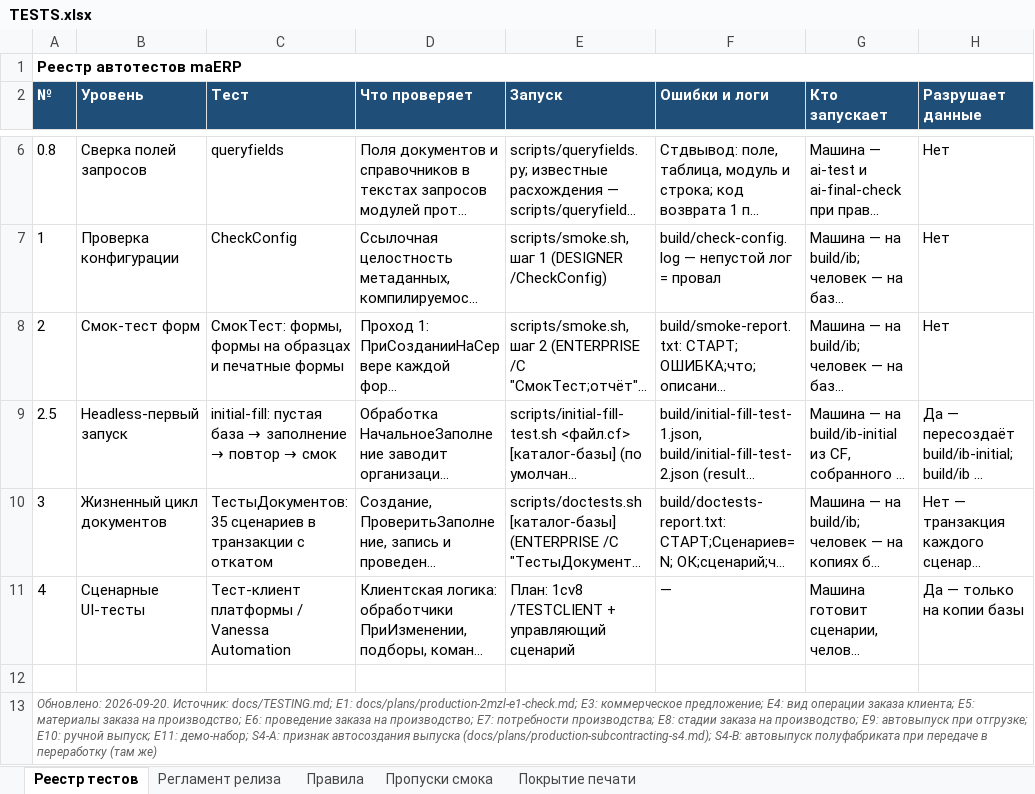
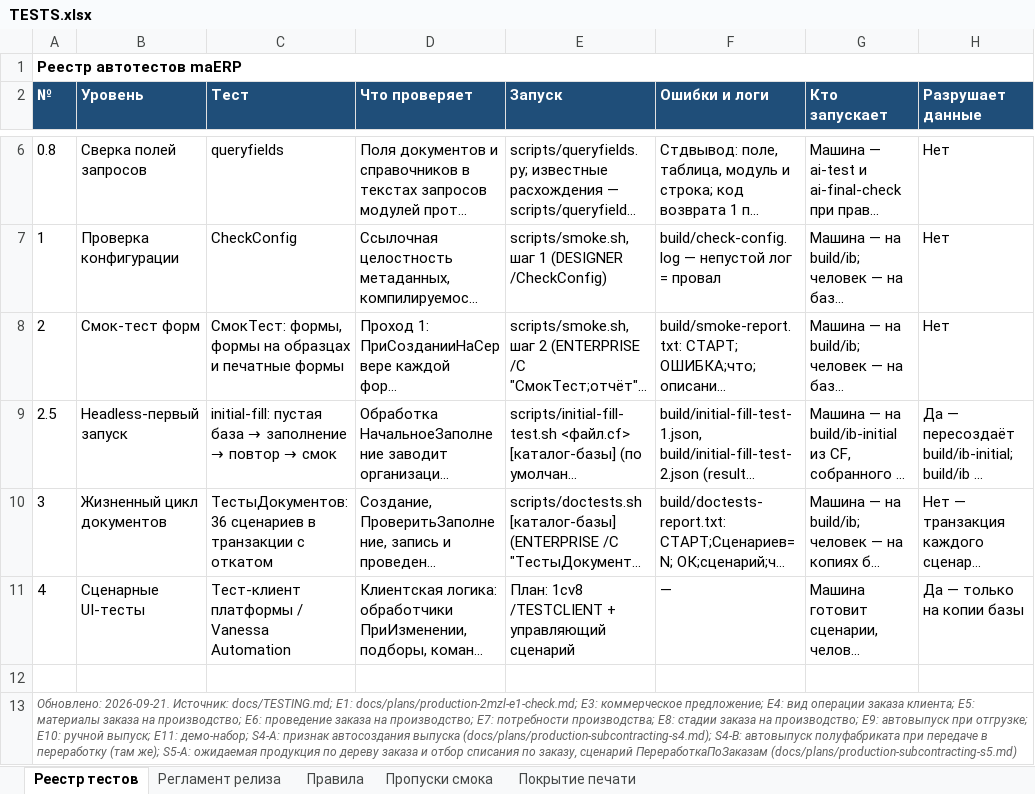
Before and after one commit to bigsofter/maERP, an Excel workbook: docs/TESTS.xlsx, sheet Реестр тестов, drawn as a sheet; only a part is shown, gaps mark what is left out; long unchanged cells end in …; values as stored, in another font and other column widths than the file's, no borders; the diff names each change by its address in the sheet, - before the commit and + after, or states it on an @@ line.

```diff
--- a/docs/TESTS.xlsx (sheet Реестр тестов)
+++ b/docs/TESTS.xlsx (sheet Реестр тестов)
-C10 (Тест): ТестыДокументов: 35 сценариев в…
+C10 (Тест): ТестыДокументов: 36 сценариев в…
-A13 (№): Обновлено: 2026-09-20. Источник: docs/TESTING.md; E1: docs/plans/production-2mzl-e1-check.md; E3: коммерческое предложение; E4: вид операции заказа клиента; E5: материалы заказа на производство; E6: проведение заказа на производство; E7: потребности производства; E8: стадии заказа на производство; E9: автовыпуск при отгрузке; E10: ручной выпуск; E11: демо-набор; S4-A: признак автосоздания выпуска (docs/plans/production-subcontracting-s4.md); S4-B: автовыпуск полуфабриката при передаче в переработку (там же)
+A13 (№): Обновлено: 2026-09-21. Источник: docs/TESTING.md; E1: docs/plans/production-2mzl-e1-check.md; E3: коммерческое предложение; E4: вид операции заказа клиента; E5: материалы заказа на производство; E6: проведение заказа на производство; E7: потребности производства; E8: стадии заказа на производство; E9: автовыпуск при отгрузке; E10: ручной выпуск; E11: демо-набор; S4-A: признак автосоздания выпуска (docs/plans/production-subcontracting-s4.md); S4-B: автовыпуск полуфабриката при передаче в переработку (там же); S5-A: ожидаемая продукция по дереву заказа и отбор списания по заказу, сценарий ПереработкаПоЗаказам (docs/plans/production-subcontracting-s5.md)
```
Also changed, not shown: 17 other files.
